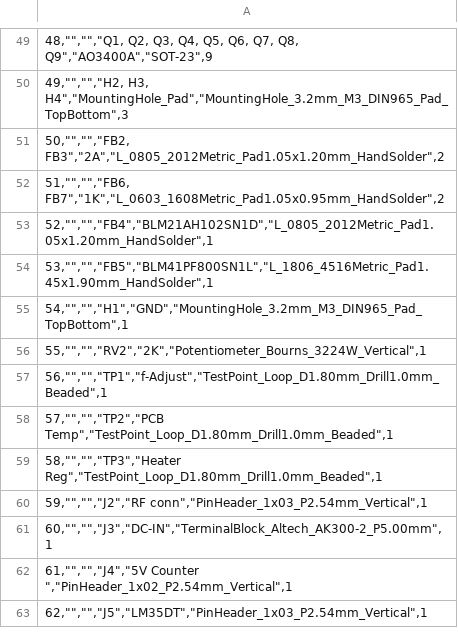
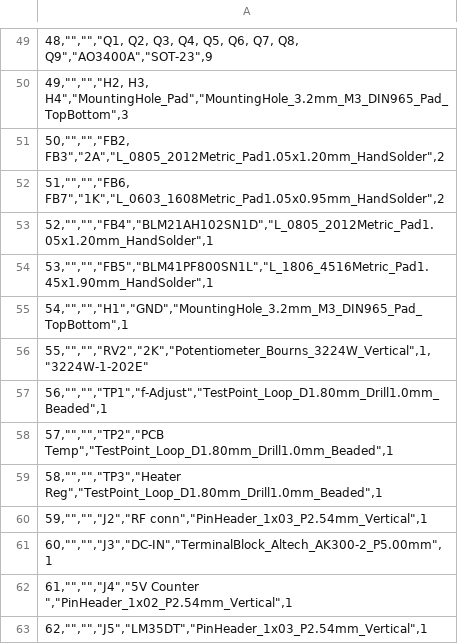
Before and after one commit to paulvee/Lars-GPSDO-V4.2, a CSV file: GPSDO V4_2-BOM.csv, drawn as a sheet; only a part is shown, gaps mark what is left out.

Commit message:
Add files via upload

```diff
--- a/GPSDO V4_2-BOM.csv
+++ b/GPSDO V4_2-BOM.csv
@@ -55,3 +55,3 @@
 "54,"""","""",""H1"",""GND"",""MountingHole_3.2mm_M3_DIN965_Pad_TopBottom"",1"
-"55,"""","""",""RV2"",""2K"",""Potentiometer_Bourns_3224W_Vertical"",1"
+"55,"""","""",""RV2"",""2K"",""Potentiometer_Bourns_3224W_Vertical"",1,   ""3224W-1-202E"""
 "56,"""","""",""TP1"",""f-Adjust"",""TestPoint_Loop_D1.80mm_Drill1.0mm_Beaded"",1"
```
